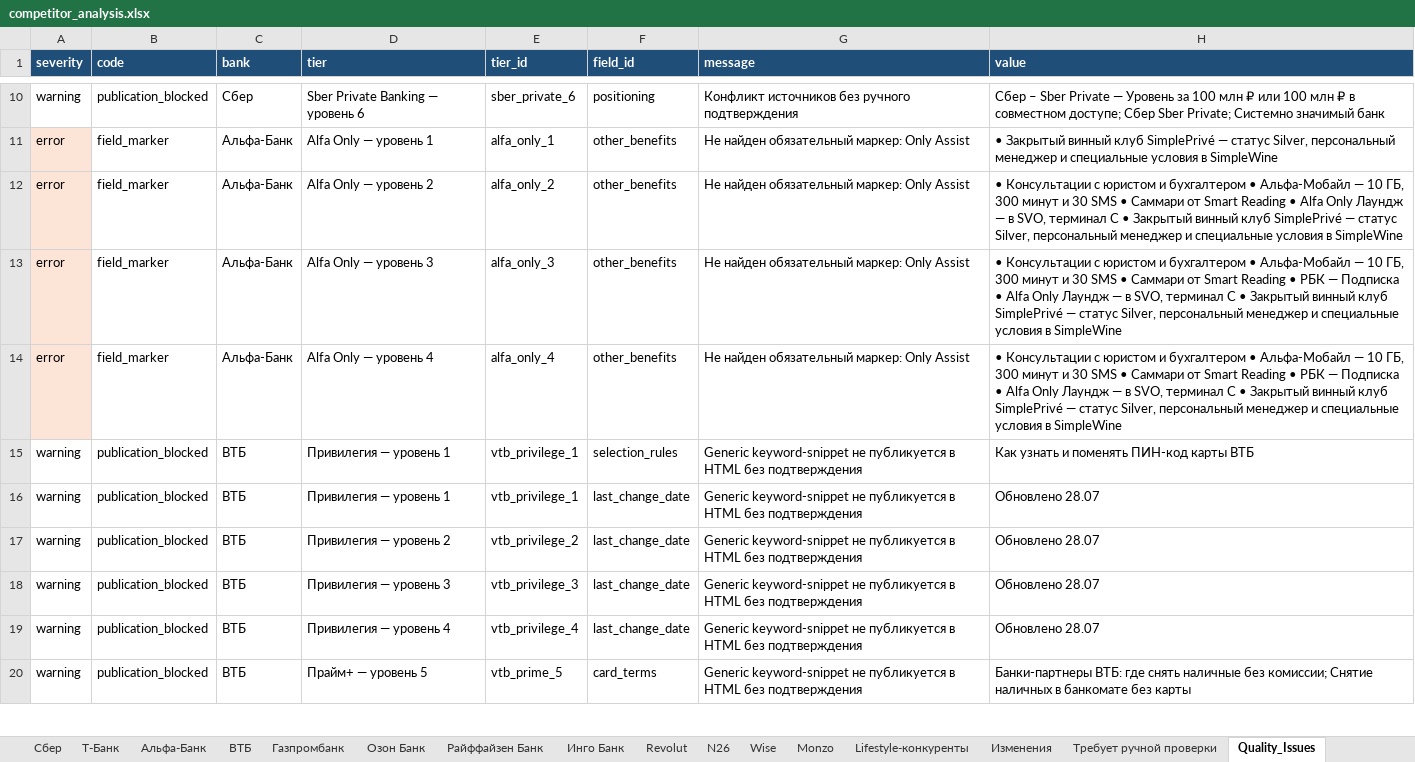
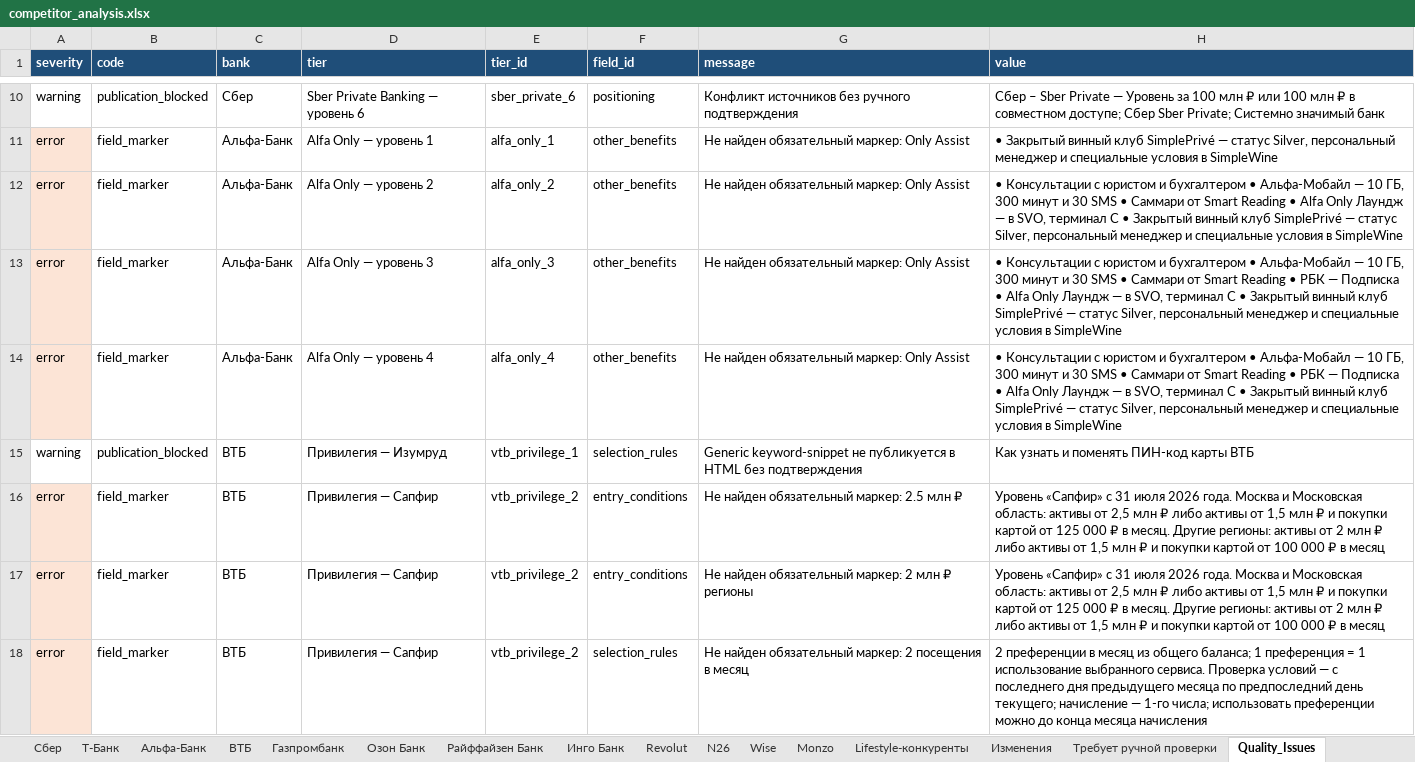
Before and after one commit to sberProjectsMVS/bank_analyst, an Excel workbook: output/competitor_analysis.xlsx, sheet Quality_Issues, drawn as a sheet; only a part is shown, gaps mark what is left out; the shorter side is filled out with more unchanged rows; values as stored, in another font and other column widths than the file's, no borders; removed rows and columns are numbered as before the commit, all else as after; the diff covers the shown part only; the diff names each change by its address in the sheet, - before the commit and + after, or states it on an @@ line.

```diff
--- a/output/competitor_analysis.xlsx (sheet Quality_Issues)
+++ b/output/competitor_analysis.xlsx (sheet Quality_Issues)
-D15 (tier): Привилегия — уровень 1
+D15 (tier): Привилегия — Изумруд
-row 16: warning | publication_blocked | ВТБ | Привилегия — уровень 1 | vtb_privilege_1 | last_change_date | Generic keyword-snippet не публикуется в HTML без подтверждения | Обновлено 28.07
-row 17: warning | publication_blocked | ВТБ | Привилегия — уровень 2 | vtb_privilege_2 | last_change_date | Generic keyword-snippet не публикуется в HTML без подтверждения | Обновлено 28.07
-row 18: warning | publication_blocked | ВТБ | Привилегия — уровень 3 | vtb_privilege_3 | last_change_date | Generic keyword-snippet не публикуется в HTML без подтверждения | Обновлено 28.07
-row 19: warning | publication_blocked | ВТБ | Привилегия — уровень 4 | vtb_privilege_4 | last_change_date | Generic keyword-snippet не публикуется в HTML без подтверждения | Обновлено 28.07
+row 16: error | field_marker | ВТБ | Привилегия — Сапфир | vtb_privilege_2 | entry_conditions | Не найден обязательный маркер: 2.5 млн ₽ | Уровень «Сапфир» с 31 июля 2026 года. Москва и Московская область: активы от 2,5 млн ₽ либо активы от 1,5 млн ₽ и покупки картой от 125 000 ₽ в месяц. Другие регионы: активы от 2 млн ₽ либо активы от 1,5 млн ₽ и покупки картой от 100 000 ₽ в месяц
+row 17: error | field_marker | ВТБ | Привилегия — Сапфир | vtb_privilege_2 | entry_conditions | Не найден обязательный маркер: 2 млн ₽ регионы | Уровень «Сапфир» с 31 июля 2026 года. Москва и Московская область: активы от 2,5 млн ₽ либо активы от 1,5 млн ₽ и покупки картой от 125 000 ₽ в месяц. Другие регионы: активы от 2 млн ₽ либо активы от 1,5 млн ₽ и покупки картой от 100 000 ₽ в месяц
+row 18: error | field_marker | ВТБ | Привилегия — Сапфир | vtb_privilege_2 | selection_rules | Не найден обязательный маркер: 2 посещения в месяц | 2 преференции в месяц из общего баланса; 1 преференция = 1 использование выбранного сервиса. Проверка условий — с последнего дня предыдущего месяца по предпоследний день текущего; начисление — 1-го числа; использовать преференции можно до конца месяца начисления
```
Also changed, not shown: 20 added rows and 10 edited cells elsewhere in this sheet, sheet Sources, sheet Changes, sheet Провенанс значений, sheet Изменения, sheet Конфликты источников, sheet Метаданные, 20 more sheets, 29 other files.
